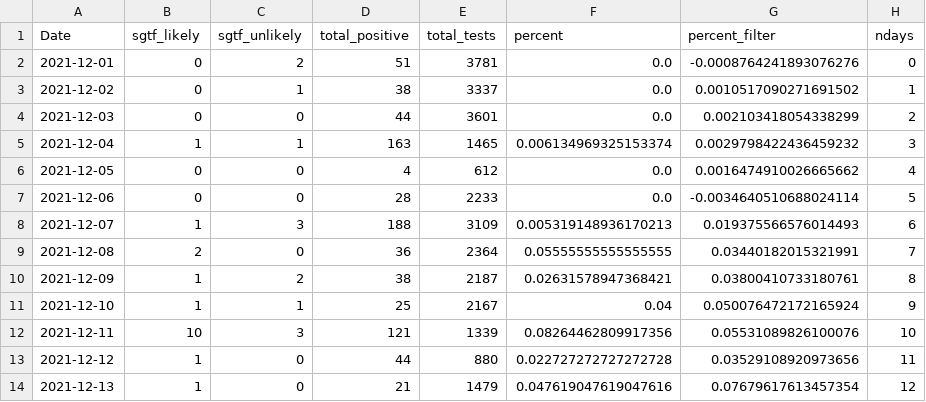
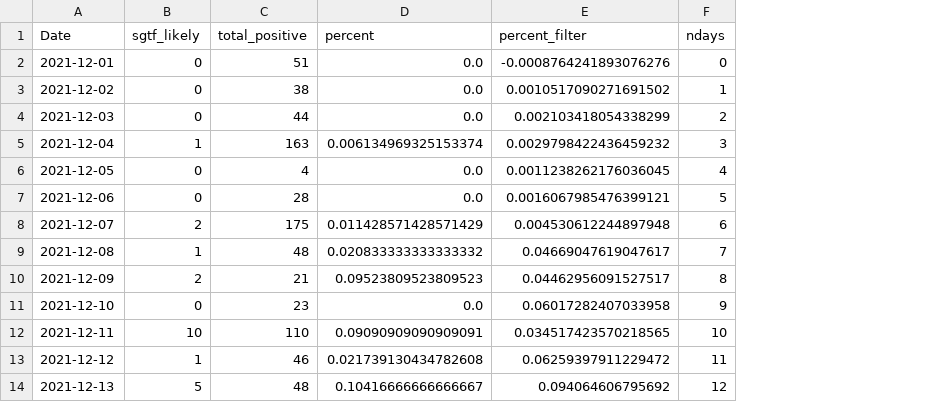
Before and after one commit to andersen-lab/lone_pine, a CSV file: resources/tests.csv, drawn as a sheet; only a part is shown; removed rows and columns are numbered as before the commit, all else as after; the diff covers the shown part only; the diff names each change by its address in the sheet, - before the commit and + after, or states it on an @@ line.

```diff
--- a/resources/tests.csv
+++ b/resources/tests.csv
-column C (sgtf_unlikely), rows 2-14: 2 | 1 | 0 | 1 | 0 | 0 | 3 | 0 | 2 | 1 | 3 | 0 | 0
-column E (total_tests), rows 2-14: 3781 | 3337 | 3601 | 1465 | 612 | 2233 | 3109 | 2364 | 2187 | 2167 | 1339 | 880 | 1479
-E6 (percent_filter): 0.0016474910026665662
+E6 (percent_filter): 0.0011238262176036045
-E7 (percent_filter): -0.0034640510688024114
+E7 (percent_filter): 0.0016067985476399121
-B8 (sgtf_likely): 1
+B8 (sgtf_likely): 2
-C8 (total_positive): 188
+C8 (total_positive): 175
-D8 (percent): 0.005319148936170213
+D8 (percent): 0.011428571428571429
-E8 (percent_filter): 0.019375566576014493
+E8 (percent_filter): 0.004530612244897948
-B9 (sgtf_likely): 2
+B9 (sgtf_likely): 1
-C9 (total_positive): 36
+C9 (total_positive): 48
-D9 (percent): 0.05555555555555555
+D9 (percent): 0.020833333333333332
-E9 (percent_filter): 0.03440182015321991
+E9 (percent_filter): 0.04669047619047617
-B10 (sgtf_likely): 1
+B10 (sgtf_likely): 2
-C10 (total_positive): 38
+C10 (total_positive): 21
-D10 (percent): 0.02631578947368421
+D10 (percent): 0.09523809523809523
-E10 (percent_filter): 0.03800410733180761
+E10 (percent_filter): 0.04462956091527517
-B11 (sgtf_likely): 1
+B11 (sgtf_likely): 0
-C11 (total_positive): 25
+C11 (total_positive): 23
-D11 (percent): 0.04
+D11 (percent): 0.0
-E11 (percent_filter): 0.050076472172165924
+E11 (percent_filter): 0.06017282407033958
-C12 (total_positive): 121
+C12 (total_positive): 110
-D12 (percent): 0.08264462809917356
+D12 (percent): 0.09090909090909091
-E12 (percent_filter): 0.05531089826100076
+E12 (percent_filter): 0.034517423570218565
-C13 (total_positive): 44
+C13 (total_positive): 46
-D13 (percent): 0.022727272727272728
+D13 (percent): 0.021739130434782608
-E13 (percent_filter): 0.03529108920973656
+E13 (percent_filter): 0.06259397911229472
-B14 (sgtf_likely): 1
+B14 (sgtf_likely): 5
-C14 (total_positive): 21
+C14 (total_positive): 48
-D14 (percent): 0.047619047619047616
+D14 (percent): 0.10416666666666667
-E14 (percent_filter): 0.07679617613457354
+E14 (percent_filter): 0.094064606795692
```
Also changed, not shown: 1 added row and 24 edited cells elsewhere in this file, resources/estimates.csv, resources/fit.csv, 5 other files.
